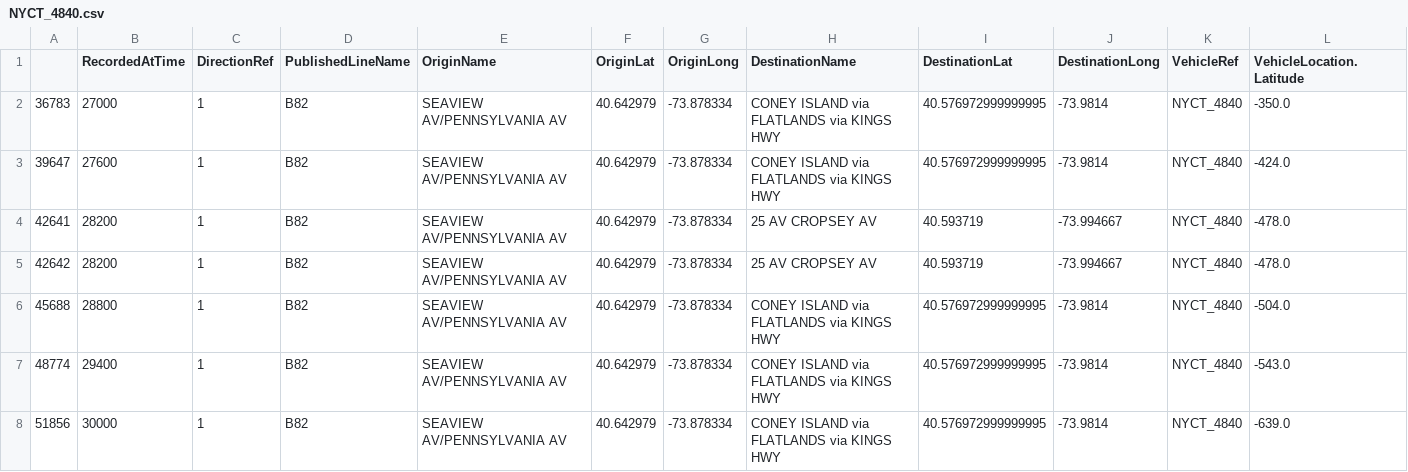
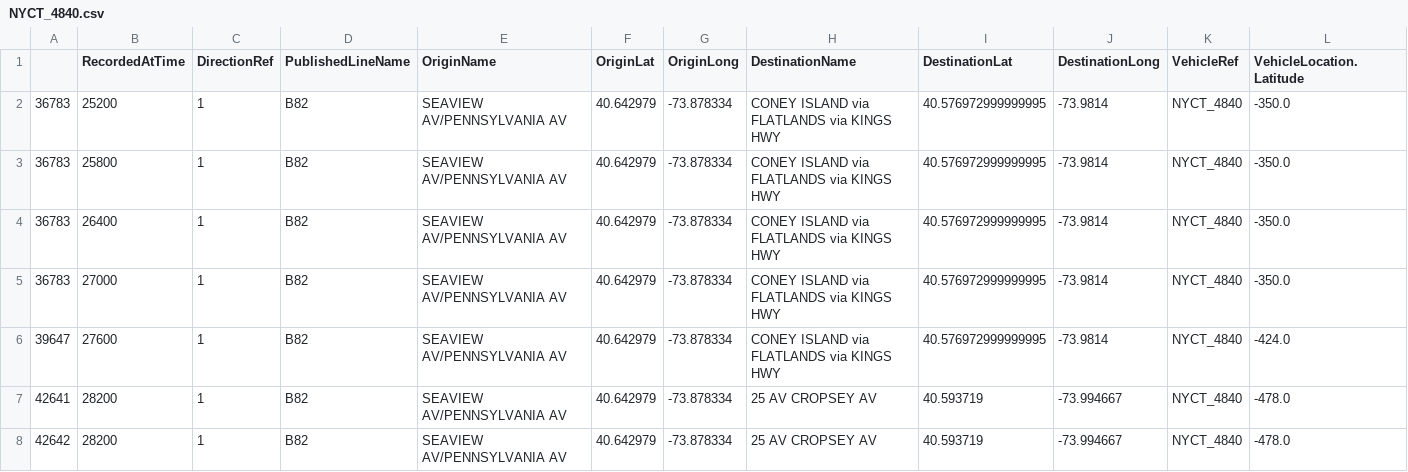
Before and after one commit to thuydung-icthust/CrownSensing_QLearning, a CSV file: QLearning/input/MTA_Tracking/NYCT_4840.csv, drawn as a sheet; only a part is shown; the shorter side is filled out with more unchanged rows; rows hold the shown columns only; the diff names each change by its address in the sheet, - before the commit and + after, or states it on an @@ line.

```diff
--- a/QLearning/input/MTA_Tracking/NYCT_4840.csv
+++ b/QLearning/input/MTA_Tracking/NYCT_4840.csv
+row 2: 36783 | 25200 | 1 | B82 | SEAVIEW AV/PENNSYLVANIA AV | 40.642979 | -73.878334 | CONEY ISLAND via FLATLANDS via KINGS HWY | 40.576972999999995 | -73.9814 | NYCT_4840 | -350.0
+row 3: 36783 | 25800 | 1 | B82 | SEAVIEW AV/PENNSYLVANIA AV | 40.642979 | -73.878334 | CONEY ISLAND via FLATLANDS via KINGS HWY | 40.576972999999995 | -73.9814 | NYCT_4840 | -350.0
+row 4: 36783 | 26400 | 1 | B82 | SEAVIEW AV/PENNSYLVANIA AV | 40.642979 | -73.878334 | CONEY ISLAND via FLATLANDS via KINGS HWY | 40.576972999999995 | -73.9814 | NYCT_4840 | -350.0
```
Also changed, not shown: 4 other files.
